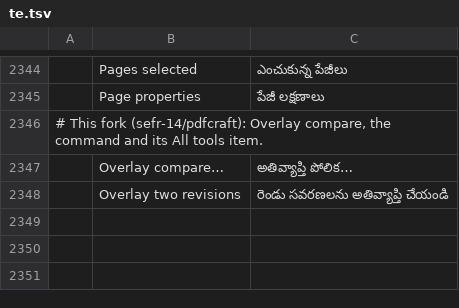
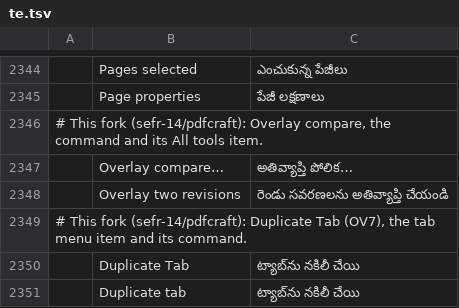
Before and after one commit to sefr-14/pdfcraft, a TSV file: crates/ui-egui/src/i18n/te.tsv, drawn as a sheet; only a part is shown, gaps mark what is left out; the diff names each change by its address in the sheet, - before the commit and + after, or states it on an @@ line.

```diff
--- a/crates/ui-egui/src/i18n/te.tsv
+++ b/crates/ui-egui/src/i18n/te.tsv
+row 2349: # This fork (sefr-14/pdfcraft): Duplicate Tab (OV7), the tab menu item and its command.
+row 2350:  | Duplicate Tab | ట్యాబ్‌ను నకిలీ చేయి
+row 2351:  | Duplicate tab | ట్యాబ్‌ను నకిలీ చేయి
```
Also changed, not shown: crates/ui-egui/src/i18n/ar.tsv, crates/ui-egui/src/i18n/bg.tsv, 45 other files.
